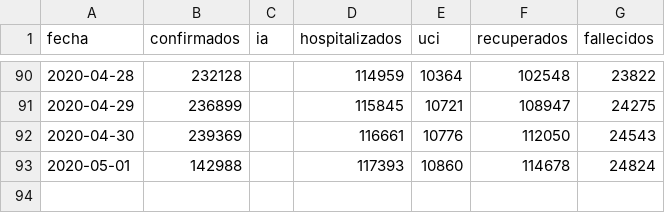
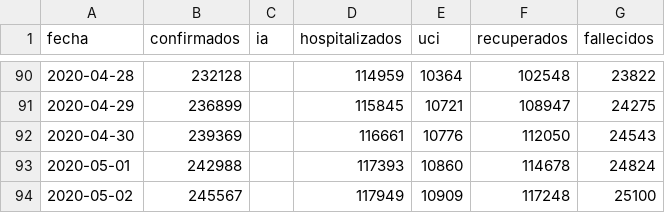
Before and after one commit to ivanhtemp/covid19, a CSV file: totales_espana.csv, drawn as a sheet; only a part is shown, gaps mark what is left out.

```diff
--- a/totales_espana.csv
+++ b/totales_espana.csv
@@ -92,2 +92,3 @@ fecha,confirmados,ia,hospitalizados,uci,recuperados,fallecidos
 2020-04-30,239369,,116661,10776,112050,24543
-2020-05-01,142988,,117393,10860,114678,24824
+2020-05-01,242988,,117393,10860,114678,24824
+2020-05-02,245567,,117949,10909,117248,25100
```
Also changed, not shown: 5 other files.
